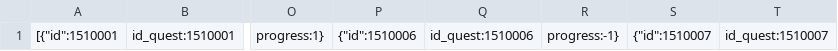
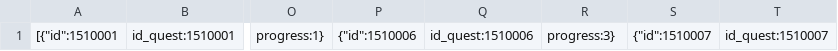
Before and after one commit to khee8469/ProjectMonet, a CSV file: Assets/UserData/Quest_ListDT.csv, drawn as a sheet; only a part is shown, gaps mark what is left out; the diff names each change by its address in the sheet, - before the commit and + after, or states it on an @@ line.

```diff
--- a/Assets/UserData/Quest_ListDT.csv
+++ b/Assets/UserData/Quest_ListDT.csv
-R1: progress:-1}
+R1: progress:3}
```
Also changed, not shown: 10 other files.
